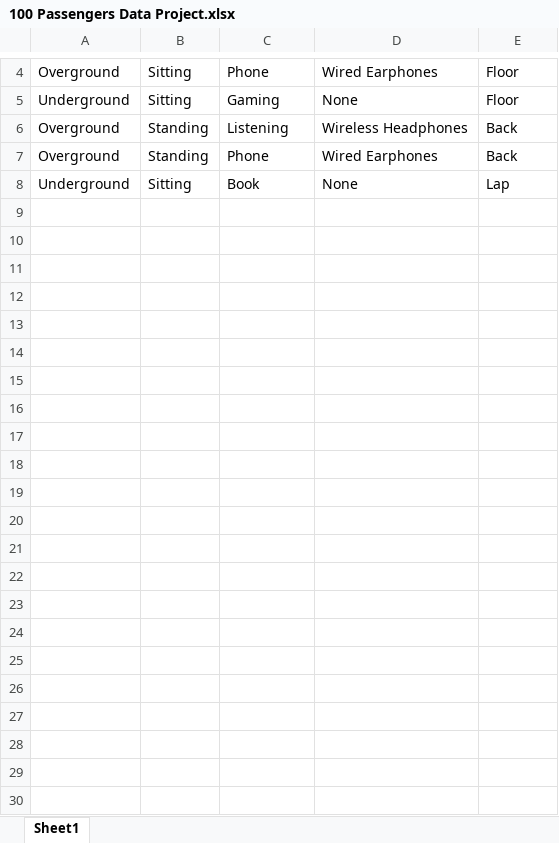
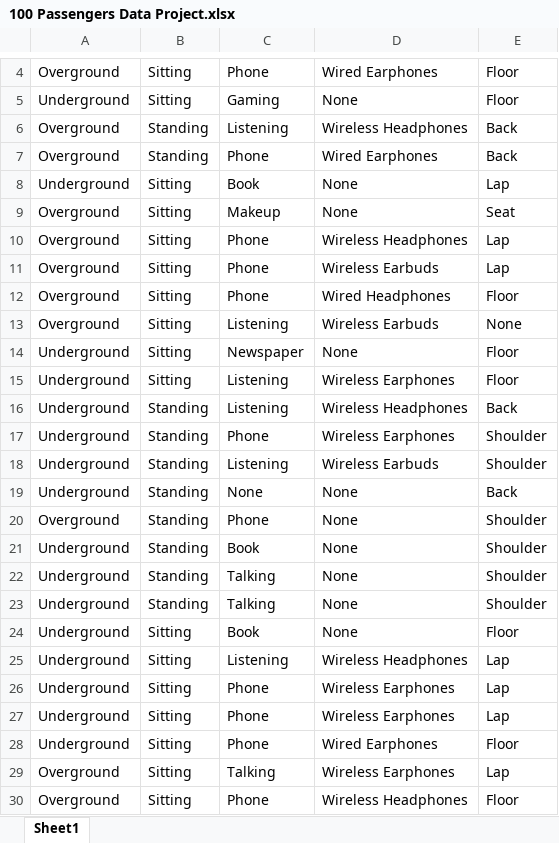
Before and after one commit to 248jeremy/DearData100, an Excel workbook: 100 Passengers Data Project.xlsx, sheet Sheet1, drawn as a sheet; only a part is shown, gaps mark what is left out; values as stored, in another font and other column widths than the file's, no borders; table styles not drawn; the diff names each change by its address in the sheet, - before the commit and + after, or states it on an @@ line.

Commit message:
Expanded passenger dataset to 30 observations
Added 22 new passenger observations, increasing the dataset from 8 to 30

```diff
--- a/100 Passengers Data Project.xlsx (sheet Sheet1)
+++ b/100 Passengers Data Project.xlsx (sheet Sheet1)
+row 9: Overground | Sitting | Makeup | None | Seat
+row 10: Overground | Sitting | Phone | Wireless Headphones | Lap
+row 11: Overground | Sitting | Phone | Wireless Earbuds | Lap
+row 12: Overground | Sitting | Phone | Wired Headphones | Floor
+row 13: Overground | Sitting | Listening | Wireless Earbuds | None
+row 14: Underground | Sitting | Newspaper | None | Floor
+row 15: Underground | Sitting | Listening | Wireless Earphones | Floor
+row 16: Underground | Standing | Listening | Wireless Headphones | Back
+row 17: Underground | Standing | Phone | Wireless Earphones | Shoulder
+row 18: Underground | Standing | Listening | Wireless Earbuds | Shoulder
+row 19: Underground | Standing | None | None | Back
+row 20: Overground | Standing | Phone | None | Shoulder
+row 21: Underground | Standing | Book | None | Shoulder
+row 22: Underground | Standing | Talking | None | Shoulder
+row 23: Underground | Standing | Talking | None | Shoulder
+row 24: Underground | Sitting | Book | None | Floor
+row 25: Underground | Sitting | Listening | Wireless Headphones | Lap
+row 26: Underground | Sitting | Phone | Wireless Earphones | Lap
+row 27: Underground | Sitting | Phone | Wireless Earphones | Lap
+row 28: Underground | Sitting | Phone | Wired Earphones | Floor
+row 29: Overground | Sitting | Talking | Wireless Earphones | Lap
+row 30: Overground | Sitting | Phone | Wireless Headphones | Floor
```
